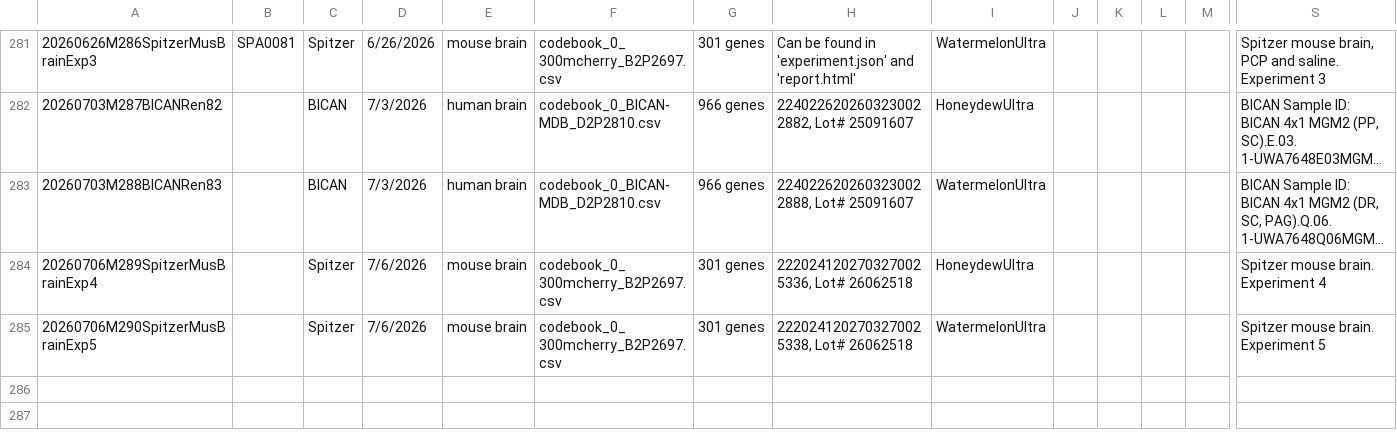
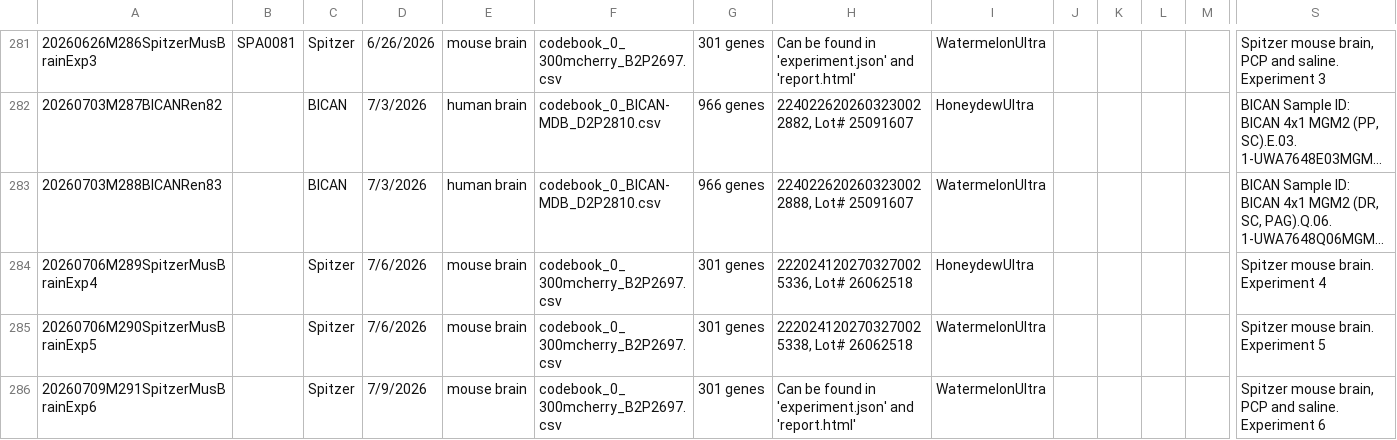
Before and after one commit to erboone/merbot, a TSV file: datadispatch/metadata/MERSCOPE_Experiment_Log.tsv, drawn as a sheet; only a part is shown, gaps mark what is left out; long unchanged cells end in …; rows hold the shown columns only; the diff names each change by its address in the sheet, - before the commit and + after, or states it on an @@ line.

```diff
--- a/datadispatch/metadata/MERSCOPE_Experiment_Log.tsv
+++ b/datadispatch/metadata/MERSCOPE_Experiment_Log.tsv
+row 286: 20260709M291SpitzerMusBrainExp6 |  | Spitzer | 7/9/2026 | mouse brain | codebook_0_300mcherry_B2P2697.csv | 301 genes | Can be found in 'experiment.json' and 'report.html' | WatermelonUltra |  |  |  |  | Spitzer mouse brain, PCP and saline. Experiment 6
```
Also changed, not shown: datadispatch/metadata/BICAN_Tracking_Sheet.tsv, 4 other files.
